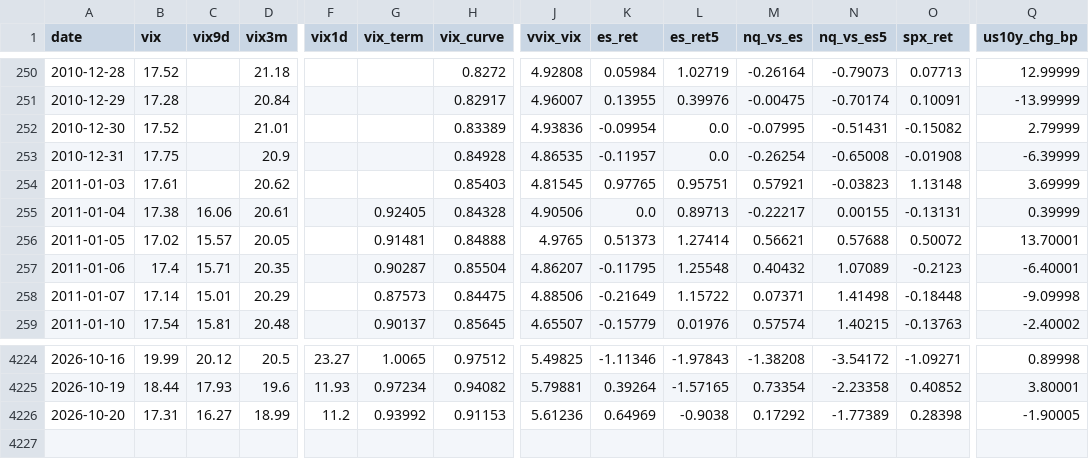
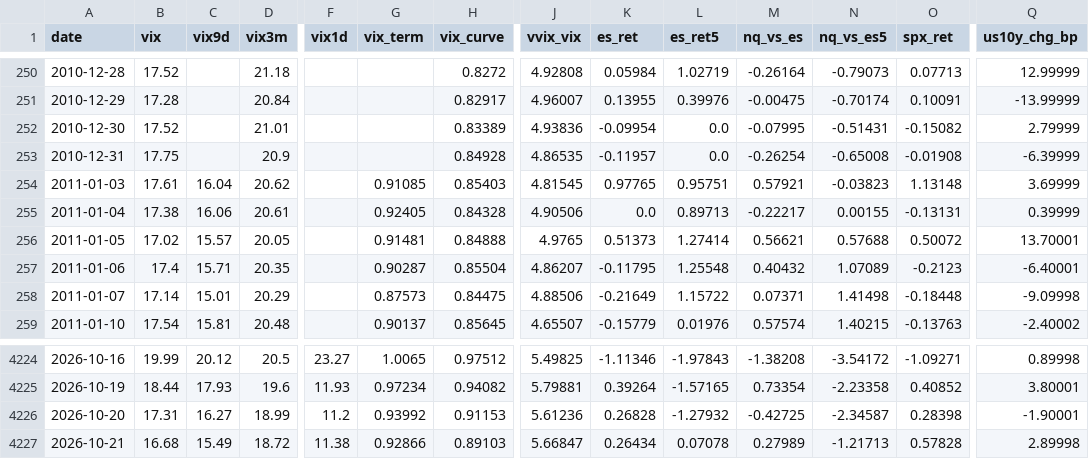
Before and after one commit to vannaflow1/nasdaq-bot, a CSV file: knowledge/macro_daily.csv, drawn as a sheet; only a part is shown, gaps mark what is left out; rows hold the shown columns only; the diff names each change by its address in the sheet, - before the commit and + after, or states it on an @@ line.

Commit message:
state: macro

```diff
--- a/knowledge/macro_daily.csv
+++ b/knowledge/macro_daily.csv
-C254 (vix9d): (empty)
+C254 (vix9d): 16.04
-G254 (vix_term): (empty)
+G254 (vix_term): 0.91085
-K4226 (es_ret): 0.64969
+K4226 (es_ret): 0.26828
-L4226 (es_ret5): -0.9038
+L4226 (es_ret5): -1.27932
-M4226 (nq_vs_es): 0.17292
+M4226 (nq_vs_es): -0.42725
-N4226 (nq_vs_es5): -1.77389
+N4226 (nq_vs_es5): -2.34587
-Q4226 (us10y_chg_bp): -1.90005
+Q4226 (us10y_chg_bp): -1.90001
+row 4227: 2026-10-21 | 16.68 | 15.49 | 18.72 | 11.38 | 0.92866 | 0.89103 | 5.66847 | 0.26434 | 0.07078 | 0.27989 | -1.21713 | 0.57828 | 2.89998
```
Also changed, not shown: knowledge/spx_daily.csv, 2 other files.
